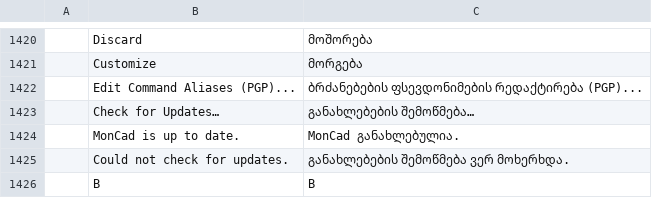
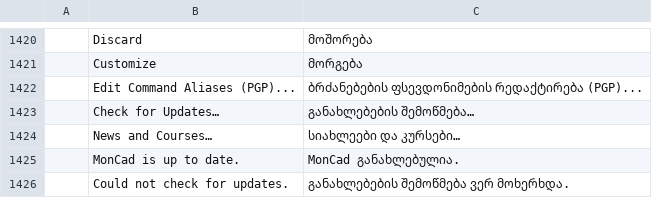
Before and after one commit to Mandakha1/moncad, a TSV file: crates/ui-egui/src/i18n/ka.tsv, drawn as a sheet; only a part is shown, gaps mark what is left out; the shorter side is filled out with more unchanged rows; the diff names each change by its address in the sheet, - before the commit and + after, or states it on an @@ line.

```diff
--- a/crates/ui-egui/src/i18n/ka.tsv
+++ b/crates/ui-egui/src/i18n/ka.tsv
+row 1424:  | News and Courses… | სიახლეები და კურსები…
```
Also changed, not shown: crates/ui-egui/src/i18n/ar.tsv, crates/ui-egui/src/i18n/el.tsv, 36 other files.
